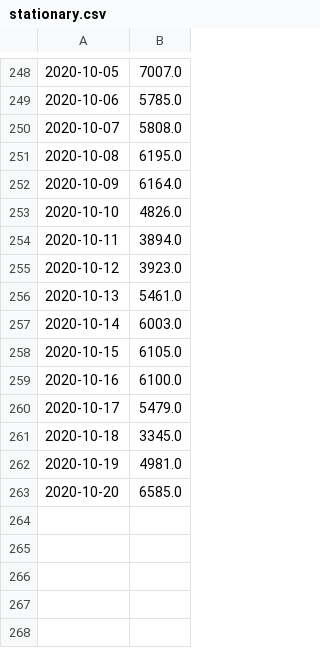
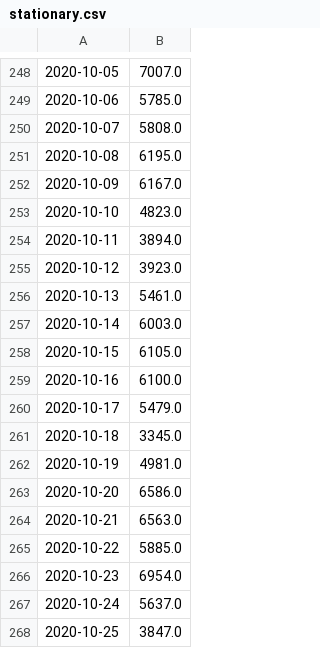
Before and after one commit to LindsayMoir/covid, a CSV file: data/stationary.csv, drawn as a sheet; only a part is shown, gaps mark what is left out; the diff names each change by its address in the sheet, - before the commit and + after, or states it on an @@ line.

```diff
--- a/data/stationary.csv
+++ b/data/stationary.csv
-B252: 6164.0
+B252: 6167.0
-B253: 4826.0
+B253: 4823.0
-B263: 6585.0
+B263: 6586.0
+row 264: 2020-10-21 | 6563.0
+row 265: 2020-10-22 | 5885.0
+row 266: 2020-10-23 | 6954.0
+row 267: 2020-10-24 | 5637.0
+row 268: 2020-10-25 | 3847.0
```
Also changed, not shown: 8 other files.
